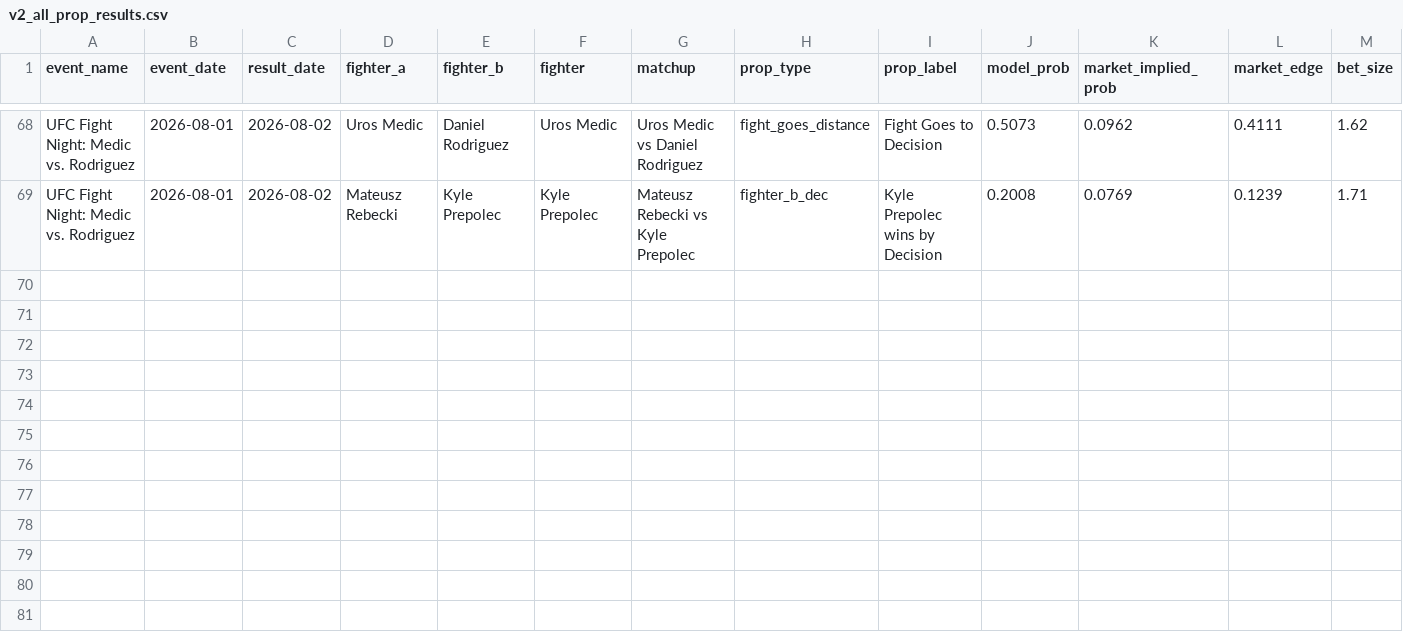
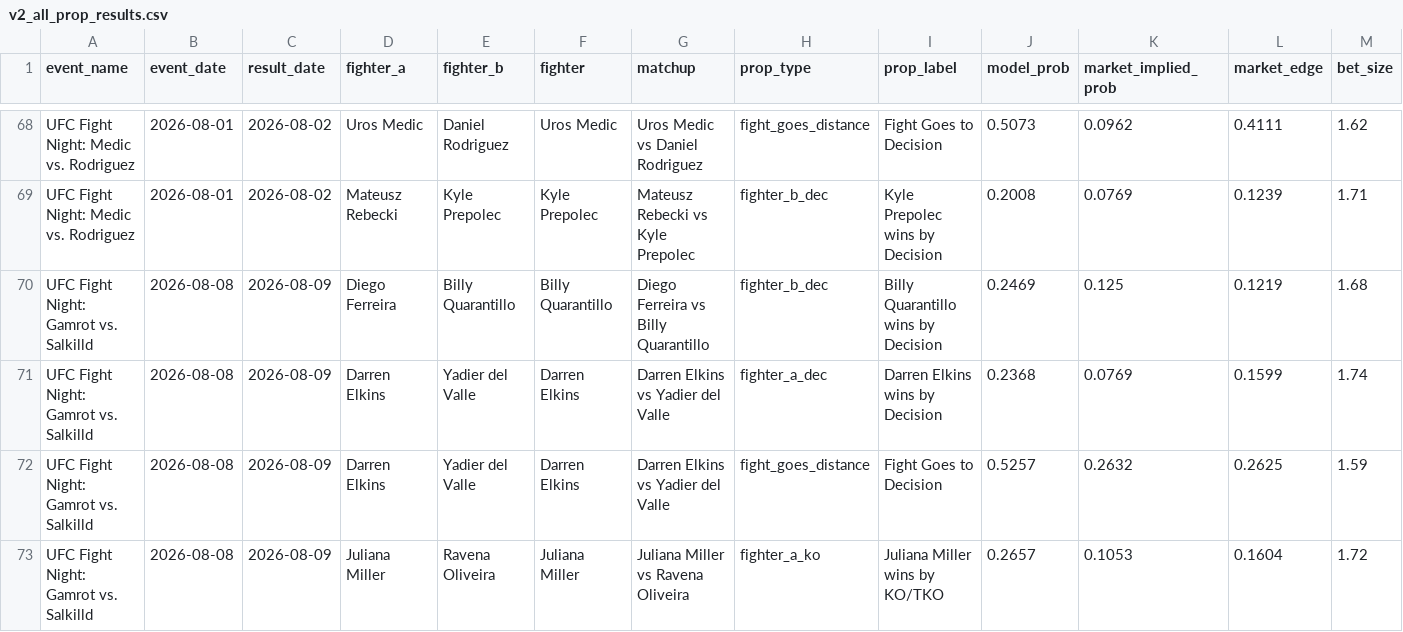
Before and after one commit to zwinship/OctaStats_UFC_Model_V2, a CSV file: results/v2_all_prop_results.csv, drawn as a sheet; only a part is shown, gaps mark what is left out; rows hold the shown columns only; the diff names each change by its address in the sheet, - before the commit and + after, or states it on an @@ line.

Commit message:
Append V2 prop results: UFC Fight Night: Gamrot vs. Salkilld

```diff
--- a/results/v2_all_prop_results.csv
+++ b/results/v2_all_prop_results.csv
+row 70: UFC Fight Night: Gamrot vs. Salkilld | 2026-08-08 | 2026-08-09 | Diego Ferreira | Billy Quarantillo | Billy Quarantillo | Diego Ferreira vs Billy Quarantillo | fighter_b_dec | Billy Quarantillo wins by Decision | 0.2469 | 0.125 | 0.1219 | 1.68
+row 71: UFC Fight Night: Gamrot vs. Salkilld | 2026-08-08 | 2026-08-09 | Darren Elkins | Yadier del Valle | Darren Elkins | Darren Elkins vs Yadier del Valle | fighter_a_dec | Darren Elkins wins by Decision | 0.2368 | 0.0769 | 0.1599 | 1.74
+row 72: UFC Fight Night: Gamrot vs. Salkilld | 2026-08-08 | 2026-08-09 | Darren Elkins | Yadier del Valle | Darren Elkins | Darren Elkins vs Yadier del Valle | fight_goes_distance | Fight Goes to Decision | 0.5257 | 0.2632 | 0.2625 | 1.59
+row 73: UFC Fight Night: Gamrot vs. Salkilld | 2026-08-08 | 2026-08-09 | Juliana Miller | Ravena Oliveira | Juliana Miller | Juliana Miller vs Ravena Oliveira | fighter_a_ko | Juliana Miller wins by KO/TKO | 0.2657 | 0.1053 | 0.1604 | 1.72
```
